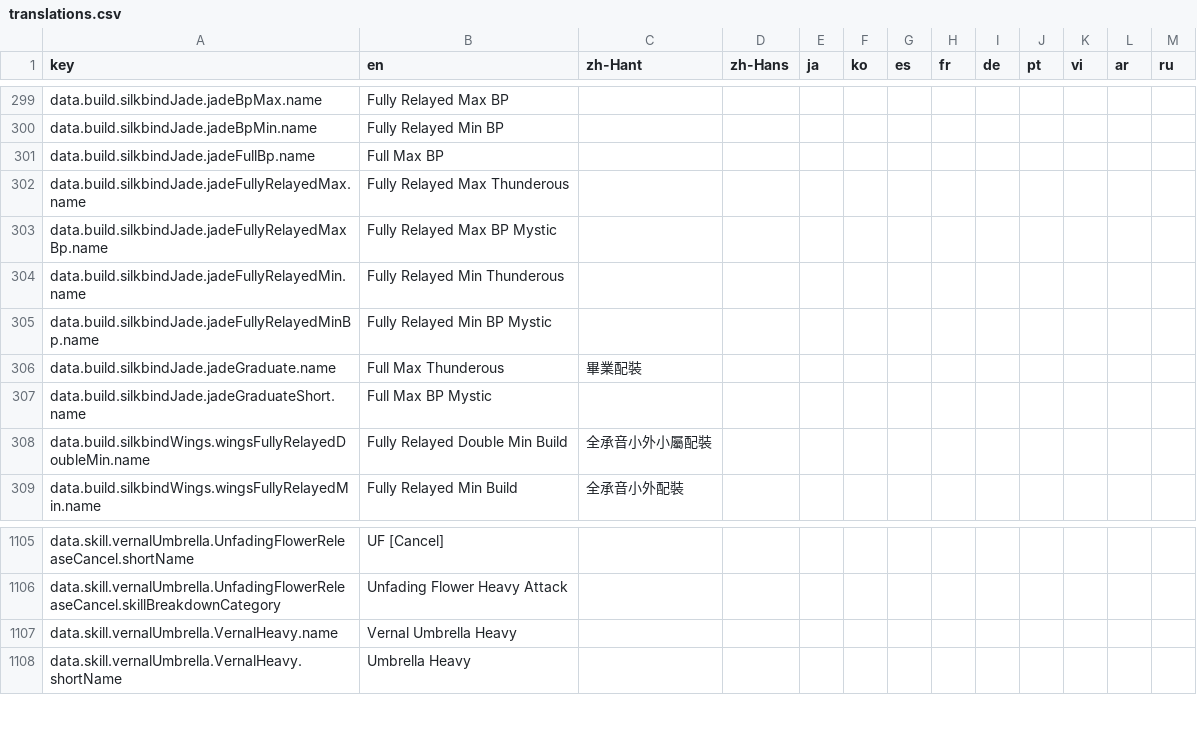
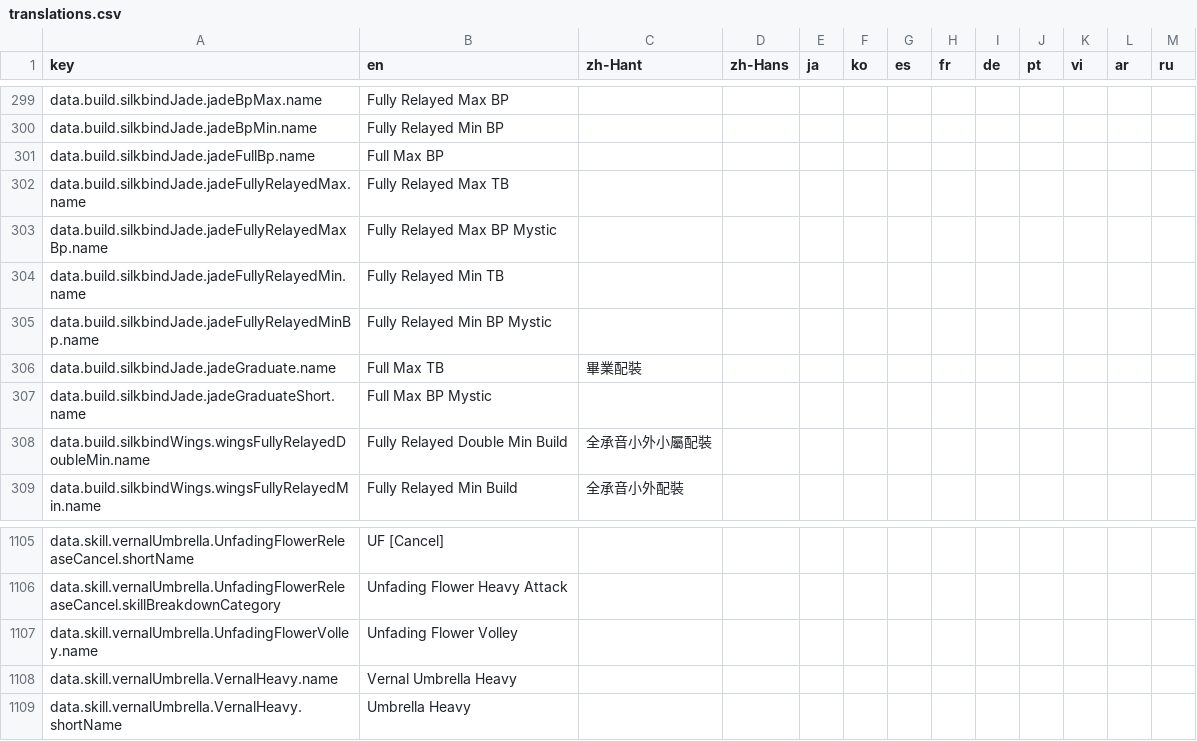
Before and after one commit to greydust/where-builds-meet, a CSV file: locales/translations.csv, drawn as a sheet; only a part is shown, gaps mark what is left out.

```diff
--- a/locales/translations.csv
+++ b/locales/translations.csv
@@ -301,7 +301,7 @@ data.build.silkbindJade.jadeBpMin.name,Fully Relayed Min BP,,,,,,,,,,,
 data.build.silkbindJade.jadeFullBp.name,Full Max BP,,,,,,,,,,,
-data.build.silkbindJade.jadeFullyRelayedMax.name,Fully Relayed Max Thunderous,,,,,,,,,,,
+data.build.silkbindJade.jadeFullyRelayedMax.name,Fully Relayed Max TB,,,,,,,,,,,
 data.build.silkbindJade.jadeFullyRelayedMaxBp.name,Fully Relayed Max BP Mystic,,,,,,,,,,,
-data.build.silkbindJade.jadeFullyRelayedMin.name,Fully Relayed Min Thunderous,,,,,,,,,,,
+data.build.silkbindJade.jadeFullyRelayedMin.name,Fully Relayed Min TB,,,,,,,,,,,
 data.build.silkbindJade.jadeFullyRelayedMinBp.name,Fully Relayed Min BP Mystic,,,,,,,,,,,
-data.build.silkbindJade.jadeGraduate.name,Full Max Thunderous,畢業配裝,,,,,,,,,,
+data.build.silkbindJade.jadeGraduate.name,Full Max TB,畢業配裝,,,,,,,,,,
 data.build.silkbindJade.jadeGraduateShort.name,Full Max BP Mystic,,,,,,,,,,,
@@ -1106,2 +1106,3 @@ data.skill.vernalUmbrella.UnfadingFlowerReleaseCancel.shortName,UF [Cancel],,,,,
 data.skill.vernalUmbrella.UnfadingFlowerReleaseCancel.skillBreakdownCategory,Unfading Flower Heavy Attack,,,,,,,,,,,
+data.skill.vernalUmbrella.UnfadingFlowerVolley.name,Unfading Flower Volley,,,,,,,,,,,
 data.skill.vernalUmbrella.VernalHeavy.name,Vernal Umbrella Heavy,,,,,,,,,,,
```
Also changed, not shown: 45 other files.
